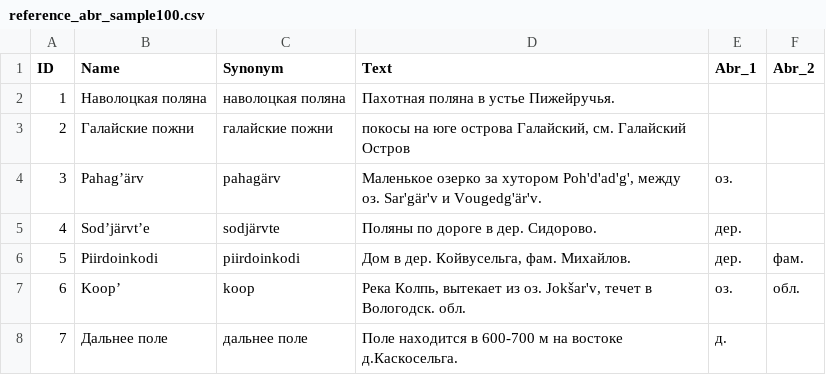
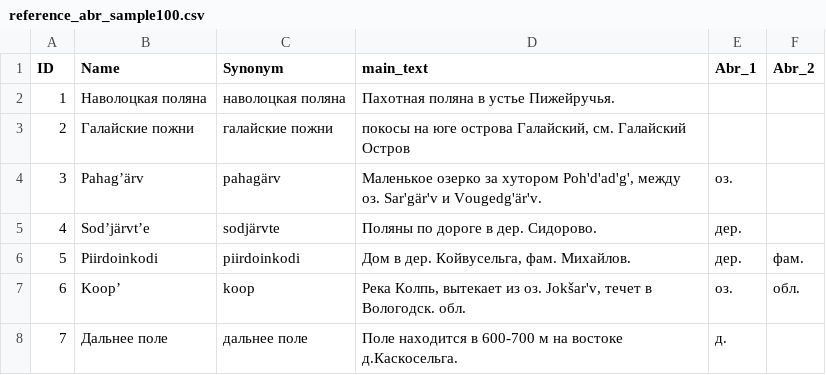
Before and after one commit to componavt/topkar-space, a CSV file: data/reference_abr_sample100.csv, drawn as a sheet; only a part is shown.

Commit message:
Update reference_abr_sample100.csv

```diff
--- a/data/reference_abr_sample100.csv
+++ b/data/reference_abr_sample100.csv
@@ -1,2 +1,2 @@
-ID,Name,Synonym,Text,Abr_1,Abr_2
+ID,Name,Synonym,main_text,Abr_1,Abr_2
 1,Наволоцкая поляна,наволоцкая поляна,Пахотная поляна в устье Пижейручья.,,
```
